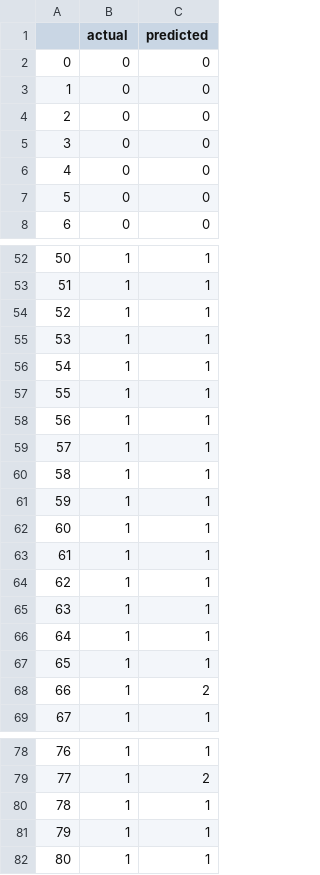
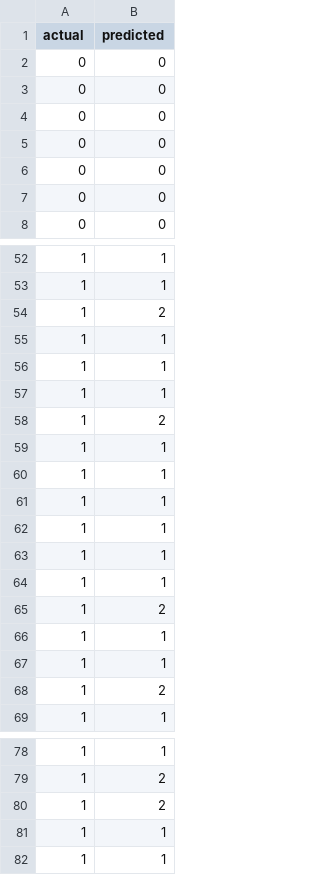
Before and after one commit to DmitriyKhodykin/FitNN, a CSV file: classes.csv, drawn as a sheet; only a part is shown, gaps mark what is left out; removed rows and columns are numbered as before the commit, all else as after; the diff names each change by its address in the sheet, - before the commit and + after, or states it on an @@ line.

```diff
--- a/classes.csv
+++ b/classes.csv
-column A, rows 2-8: 0 | 1 | 2 | 3 | 4 | 5 | 6; rows 52-59: 50 | 51 | 52 | 53 | 54 | 55 | 56 | 57; rows 66-69: 64 | 65 | 66 | 67; rows 78-79: 76 | 77; rows 81-82: 79 | 80
+row 54: 1 | 2
@@ row 60 moved to row 55: 1 @@
@@ row 61 moved to row 56: 1 @@
@@ row 62 moved to row 57: 1 @@
+row 58: 1 | 2
-row 63: 61 | 1 | 1
-row 64: 62 | 1 | 1
-row 65: 63 | 1 | 1
+row 65: 1 | 2
-row 80: 78 | 1 | 1
+row 80: 1 | 2
```
Also changed, not shown: 7 other files.
